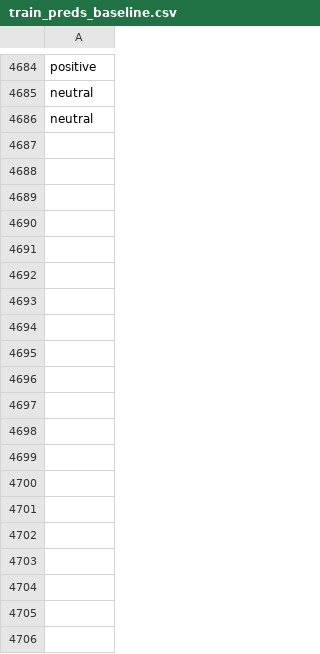
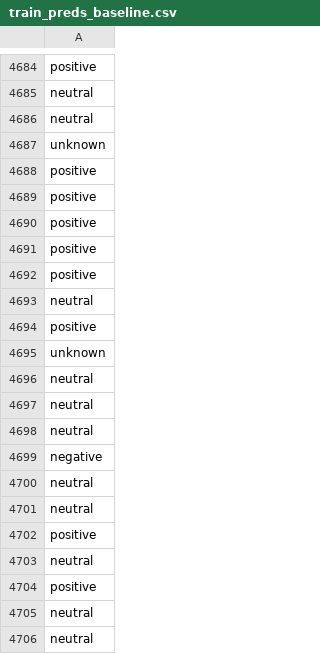
Before and after one commit to jonathand94/xcs224u_project_financial_sentiment, a CSV file: train_preds_baseline.csv, drawn as a sheet; only a part is shown, gaps mark what is left out; the diff covers the shown part only.

Commit message:
Add train_preds_baseline.csv in iteration 4800

```diff
--- a/train_preds_baseline.csv
+++ b/train_preds_baseline.csv
@@ -4686 +4686,21 @@ neutral
 neutral
+unknown
+positive
+positive
+positive
+positive
+positive
+neutral
+positive
+unknown
+neutral
+neutral
+neutral
+negative
+neutral
+neutral
+positive
+neutral
+positive
+neutral
+neutral
```
Also changed, not shown: 130 added rows elsewhere in this file.
